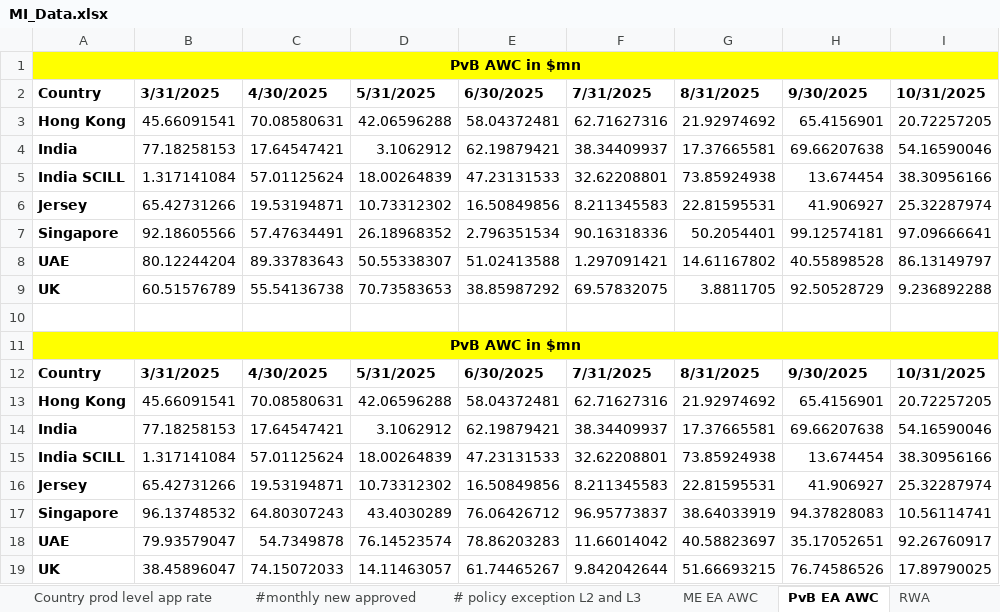
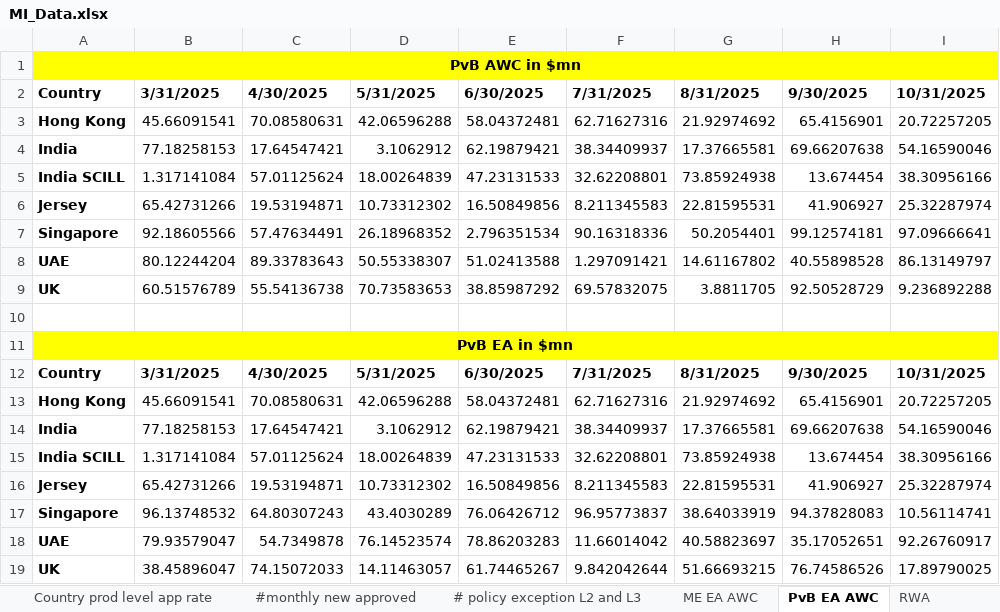
Before and after one commit to yashwant541/IRA_18Sept26, an Excel workbook: IRA_flat_singlefolder/MI_Data.xlsx, sheet PvB EA AWC, drawn as a sheet; only a part is shown; values as stored, in another font and other column widths than the file's, no borders; the diff names each change by its address in the sheet, - before the commit and + after, or states it on an @@ line.

```diff
--- a/IRA_flat_singlefolder/MI_Data.xlsx (sheet PvB EA AWC)
+++ b/IRA_flat_singlefolder/MI_Data.xlsx (sheet PvB EA AWC)
-A11: PvB AWC in $mn
+A11: PvB EA in $mn
```
Also changed, not shown: sheet 30+$, sheet 90+%, sheet 90+$, sheet 30+%, sheet GCO %, sheet ENR, 3 more sheets, IRA_flat_singlefolder/Other_Tables.xlsx, 14 other files.
